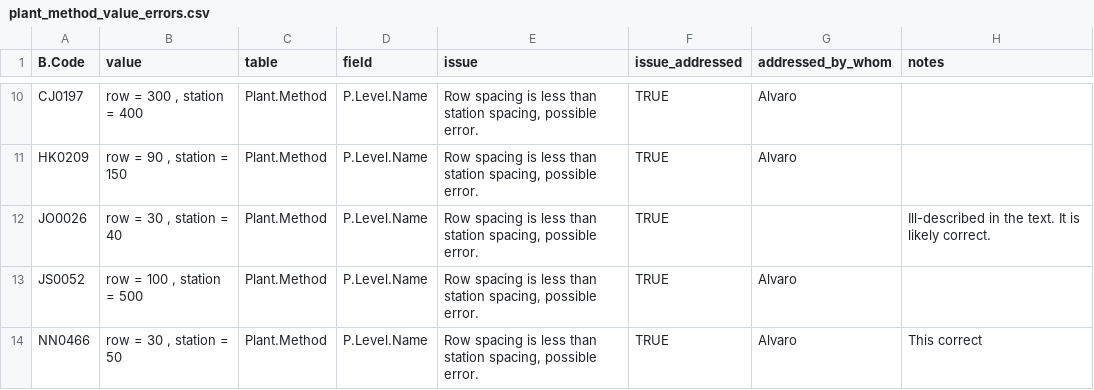
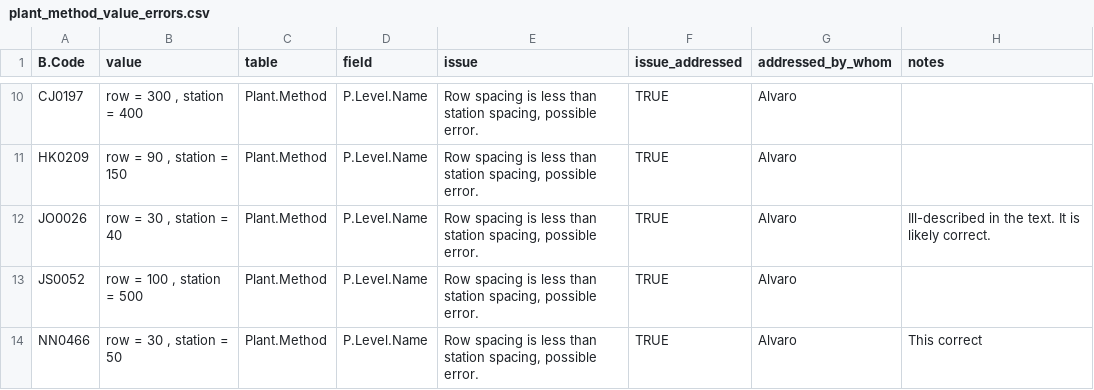
Before and after one commit to CIAT/ERA_dev, a CSV file: data/data_entry/industrious_elephant_2023/data_issues/plant_method_value_errors.csv, drawn as a sheet; only a part is shown, gaps mark what is left out.

Commit message:
Update plant_method_value_errors.csv

```diff
--- a/data/data_entry/industrious_elephant_2023/data_issues/plant_method_value_errors.csv
+++ b/data/data_entry/industrious_elephant_2023/data_issues/plant_method_value_errors.csv
@@ -11,3 +11,3 @@ CJ0197,"row =  300 , station = 400",Plant.Method,P.Level.Name,"Row spacing is le
 HK0209,"row =  90 , station = 150",Plant.Method,P.Level.Name,"Row spacing is less than station spacing, possible error.",TRUE,"Alvaro",""
-JO0026,"row =  30 , station = 40",Plant.Method,P.Level.Name,"Row spacing is less than station spacing, possible error.",TRUE,"","Ill-described in the text. It is likely correct."
+JO0026,"row =  30 , station = 40",Plant.Method,P.Level.Name,"Row spacing is less than station spacing, possible error.",TRUE,"Alvaro","Ill-described in the text. It is likely correct."
 JS0052,"row =  100 , station = 500",Plant.Method,P.Level.Name,"Row spacing is less than station spacing, possible error.",TRUE,"Alvaro",""
```
